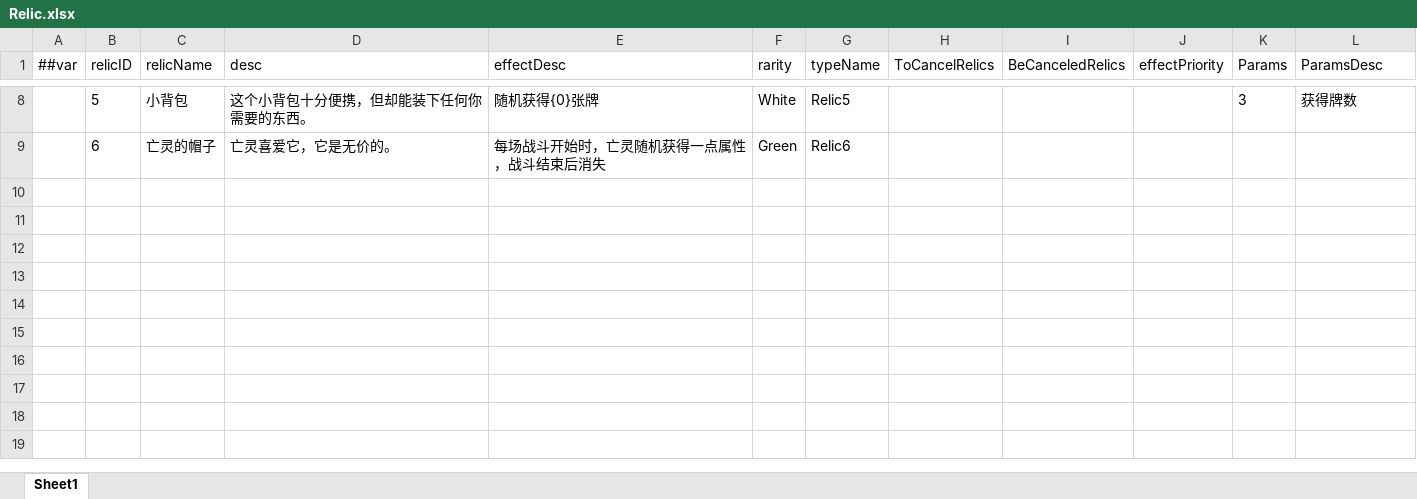
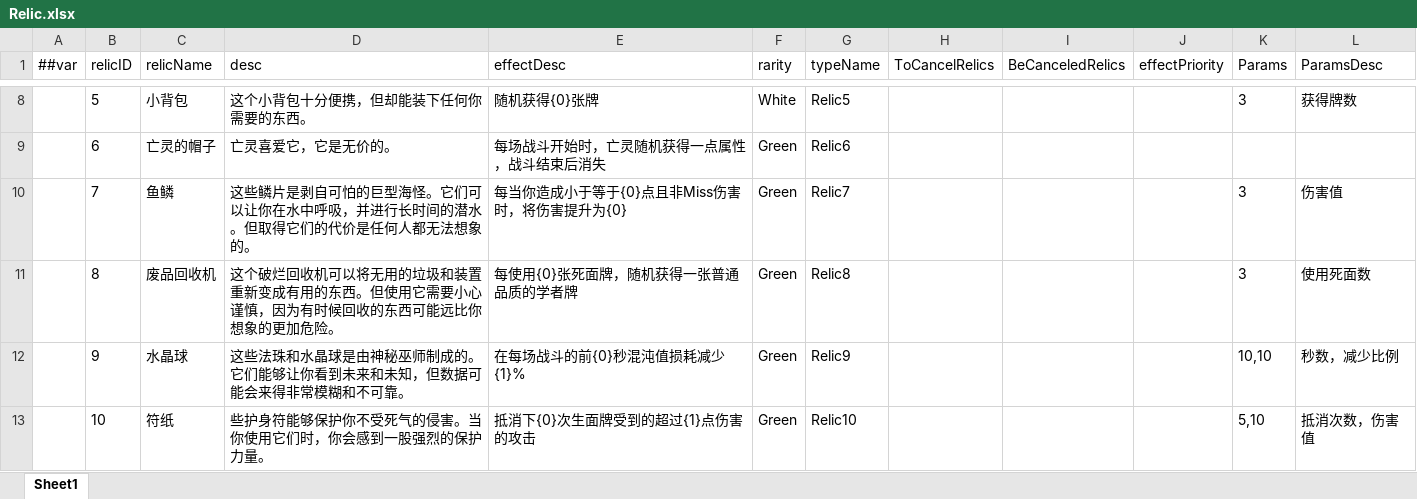
Before and after one commit to 544817593/MakeAGame, an Excel workbook: MakeAGame/LubanTool/GameConfig/Datas/Relic.xlsx, sheet Sheet1, drawn as a sheet; only a part is shown, gaps mark what is left out; values as stored, in another font and other column widths than the file's, no borders; the diff names each change by its address in the sheet, - before the commit and + after, or states it on an @@ line.

```diff
--- a/MakeAGame/LubanTool/GameConfig/Datas/Relic.xlsx (sheet Sheet1)
+++ b/MakeAGame/LubanTool/GameConfig/Datas/Relic.xlsx (sheet Sheet1)
+row 10:  | 7 | 鱼鳞 | 这些鳞片是剥自可怕的巨型海怪。它们可以让你在水中呼吸，并进行长时间的潜水。但取得它们的代价是任何人都无法想象的。 | 每当你造成小于等于{0}点且非Miss伤害时，将伤害提升为{0} | Green | Relic7 |  |  |  | 3 | 伤害值
+row 11:  | 8 | 废品回收机 | 这个破烂回收机可以将无用的垃圾和装置重新变成有用的东西。但使用它需要小心谨慎，因为有时候回收的东西可能远比你想象的更加危险。 | 每使用{0}张死面牌，随机获得一张普通品质的学者牌 | Green | Relic8 |  |  |  | 3 | 使用死面数
+row 12:  | 9 | 水晶球 | 这些法珠和水晶球是由神秘巫师制成的。它们能够让你看到未来和未知，但数据可能会来得非常模糊和不可靠。 | 在每场战斗的前{0}秒混沌值损耗减少{1}% | Green | Relic9 |  |  |  | 10,10 | 秒数，减少比例
+row 13:  | 10 | 符纸 | 些护身符能够保护你不受死气的侵害。当你使用它们时，你会感到一股强烈的保护力量。 | 抵消下{0}次生面牌受到的超过{1}点伤害的攻击 | Green | Relic10 |  |  |  | 5,10 | 抵消次数，伤害值
```
Also changed, not shown: 9 other files.
